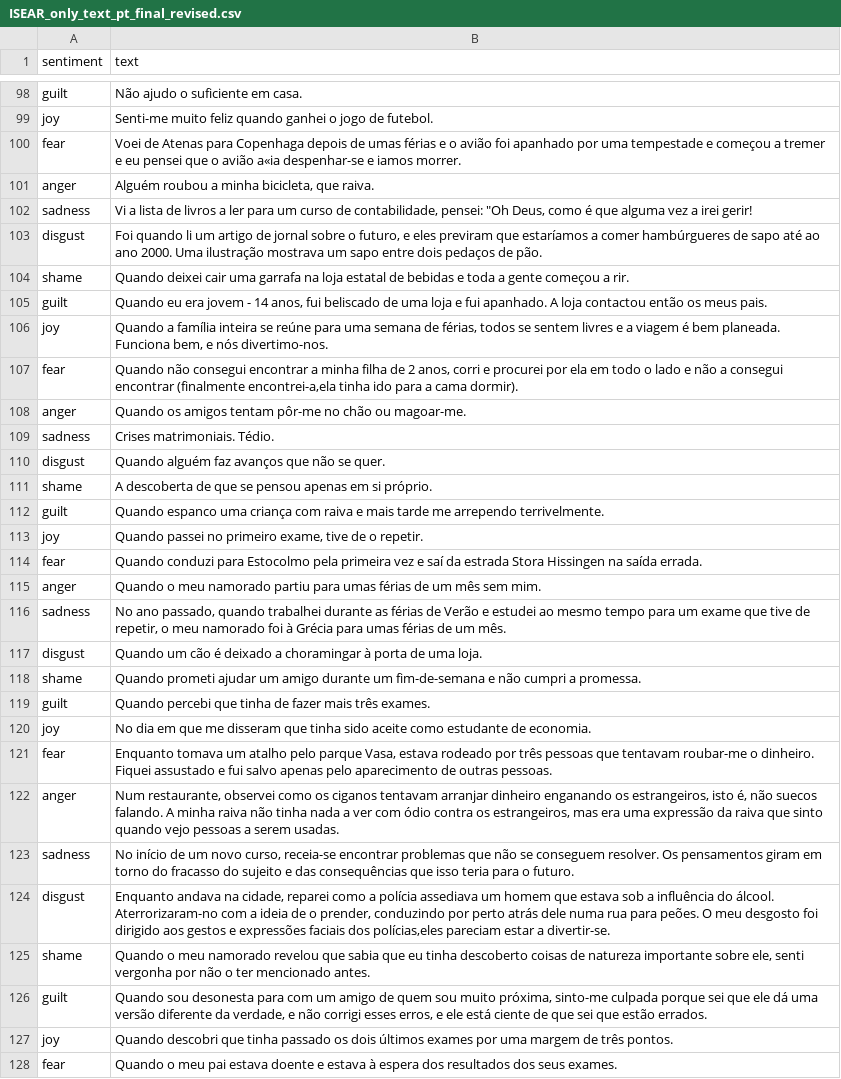
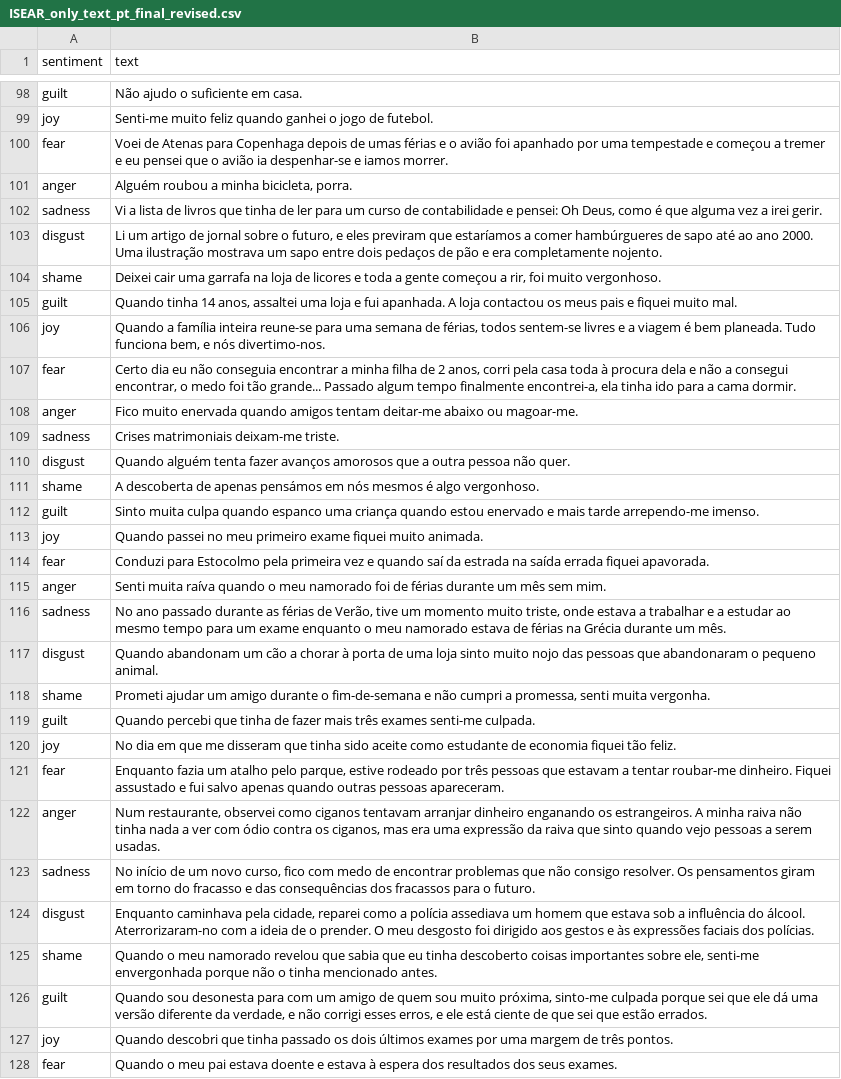
Before and after one commit to CarlaSoffia/ER_NUI, a CSV file: SentimentAnalysis/ISEAR_only_text_pt_final_revised.csv, drawn as a sheet; only a part is shown, gaps mark what is left out; the diff names each change by its address in the sheet, - before the commit and + after, or states it on an @@ line.

Commit message:
Dataset revised 100-125

```diff
--- a/SentimentAnalysis/ISEAR_only_text_pt_final_revised.csv
+++ b/SentimentAnalysis/ISEAR_only_text_pt_final_revised.csv
-B100 (text): …o avião a«ia despenhar-se e…
+B100 (text): …o avião ia despenhar-se e…
-B101 (text): Alguém roubou a minha bicicleta, que raiva.
+B101 (text): Alguém roubou a minha bicicleta, porra.
-B102 (text): …de livros a ler para um curso de contabilidade, pensei: "Oh Deus, como é que alguma vez a irei gerir!
+B102 (text): …de livros que tinha de ler para um curso de contabilidade e pensei: Oh Deus, como é que alguma vez a irei gerir.
-B103 (text): Foi quando li um artigo de jornal sobre o futuro, e eles previram que estaríamos a comer hambúrgueres de sapo até ao ano 2000. Uma ilustração mostrava um sapo entre dois pedaços de pão.
+B103 (text): Li um artigo de jornal sobre o futuro, e eles previram que estaríamos a comer hambúrgueres de sapo até ao ano 2000. Uma ilustração mostrava um sapo entre dois pedaços de pão e era completamente nojento.
-B104 (text): Quando deixei cair uma garrafa na loja estatal de bebidas e toda a gente começou a rir.
+B104 (text): Deixei cair uma garrafa na loja de licores e toda a gente começou a rir, foi muito vergonhoso.
-B105 (text): Quando eu era jovem - 14 anos, fui beliscado de uma loja e fui apanhado. A loja contactou então os meus pais.
+B105 (text): Quando tinha 14 anos, assaltei uma loja e fui apanhada. A loja contactou os meus pais e fiquei muito mal.
-B106 (text): …família inteira se reúne para uma semana de férias, todos se sentem livres e a viagem é bem planeada. Funciona bem, e…
+B106 (text): …família inteira reune-se para uma semana de férias, todos sentem-se livres e a viagem é bem planeada. Tudo funciona bem, e…
-B107 (text): Quando não consegui encontrar a minha filha de 2 anos, corri e procurei por ela em todo o lado e não a consegui encontrar (finalmente encontrei-a,ela tinha ido para a cama dormir).
+B107 (text): Certo dia eu não conseguia encontrar a minha filha de 2 anos, corri pela casa toda à procura dela e não a consegui encontrar, o medo foi tão grande... Passado algum tempo finalmente encontrei-a, ela tinha ido para a cama dormir.
-B108 (text): Quando os amigos tentam pôr-me no chão ou magoar-me.
+B108 (text): Fico muito enervada quando amigos tentam deitar-me abaixo ou magoar-me.
-B109 (text): Crises matrimoniais. Tédio.
+B109 (text): Crises matrimoniais deixam-me triste.
-B110 (text): Quando alguém faz avanços que não se quer.
+B110 (text): Quando alguém tenta fazer avanços amorosos que a outra pessoa não quer.
-B111 (text): …descoberta de que se pensou apenas em si próprio.
+B111 (text): …descoberta de apenas pensámos em nós mesmos é algo vergonhoso.
-B112 (text): Quando espanco uma criança com raiva e mais tarde me arrependo terrivelmente.
+B112 (text): Sinto muita culpa quando espanco uma criança quando estou enervado e mais tarde arrependo-me imenso.
-B113 (text): …passei no primeiro exame, tive de o repetir.
+B113 (text): …passei no meu primeiro exame fiquei muito animada.
-B114 (text): Quando conduzi para Estocolmo pela primeira vez e saí da estrada Stora Hissingen na saída errada.
+B114 (text): Conduzi para Estocolmo pela primeira vez e quando saí da estrada na saída errada fiquei apavorada.
-B115 (text): Quando o meu namorado partiu para umas férias de um mês…
+B115 (text): Senti muita raíva quando o meu namorado foi de férias durante um mês…
-B116 (text): No ano passado, quando trabalhei durante as férias de Verão e estudei ao mesmo tempo para um exame que tive de repetir, o meu namorado foi à Grécia para umas férias de um mês.
+B116 (text): No ano passado durante as férias de Verão, tive um momento muito triste, onde estava a trabalhar e a estudar ao mesmo tempo para um exame enquanto o meu namorado estava de férias na Grécia durante um mês.
-B117 (text): Quando um cão é deixado a choramingar à porta de uma loja.
+B117 (text): Quando abandonam um cão a chorar à porta de uma loja sinto muito nojo das pessoas que abandonaram o pequeno animal.
-B118 (text): Quando prometi ajudar um amigo durante um fim-de-semana e não cumpri a promessa.
+B118 (text): Prometi ajudar um amigo durante o fim-de-semana e não cumpri a promessa, senti muita vergonha.
-B119 (text): …mais três exames.
+B119 (text): …mais três exames senti-me culpada.
-B120 (text): …estudante de economia.
+B120 (text): …estudante de economia fiquei tão feliz.
-B121 (text): Enquanto tomava um atalho pelo parque Vasa, estava rodeado por três pessoas que tentavam roubar-me o dinheiro. Fiquei assustado e fui salvo apenas pelo aparecimento de outras pessoas.
+B121 (text): Enquanto fazia um atalho pelo parque, estive rodeado por três pessoas que estavam a tentar roubar-me dinheiro. Fiquei assustado e fui salvo apenas quando outras pessoas apareceram.
-B122 (text): …observei como os ciganos tentavam arranjar dinheiro enganando os estrangeiros, isto é, não suecos falando. A minha raiva não tinha nada a ver com ódio contra os estrangeiros, mas era…
+B122 (text): …observei como ciganos tentavam arranjar dinheiro enganando os estrangeiros. A minha raiva não tinha nada a ver com ódio contra os ciganos, mas era…
-B123 (text): …novo curso, receia-se encontrar problemas que não se conseguem resolver. Os pensamentos giram em torno do fracasso do sujeito e das consequências que isso teria para o…
+B123 (text): …novo curso, fico com medo de encontrar problemas que não consigo resolver. Os pensamentos giram em torno do fracasso e das consequências dos fracassos para o…
-B124 (text): Enquanto andava na cidade, reparei como a polícia assediava um homem que estava sob a influência do álcool. Aterrorizaram-no com a ideia de o prender, conduzindo por perto atrás dele numa rua para peões. O meu desgosto foi dirigido aos gestos e expressões faciais dos polícias,eles pareciam estar a divertir-se.
+B124 (text): Enquanto caminhava pela cidade, reparei como a polícia assediava um homem que estava sob a influência do álcool. Aterrorizaram-no com a ideia de o prender. O meu desgosto foi dirigido aos gestos e às expressões faciais dos polícias.
-B125 (text): …descoberto coisas de natureza importante sobre ele, senti vergonha por não o ter mencionado antes.
+B125 (text): …descoberto coisas importantes sobre ele, senti-me envergonhada porque não o tinha mencionado antes.
```
